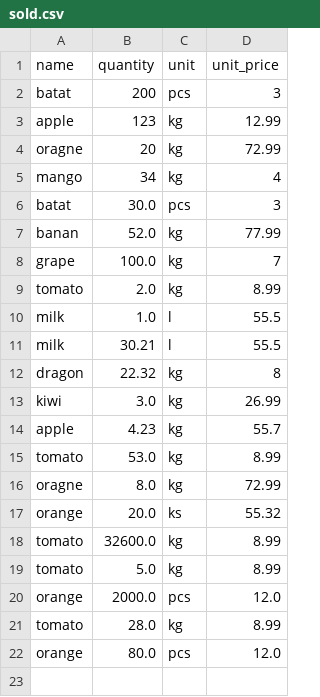
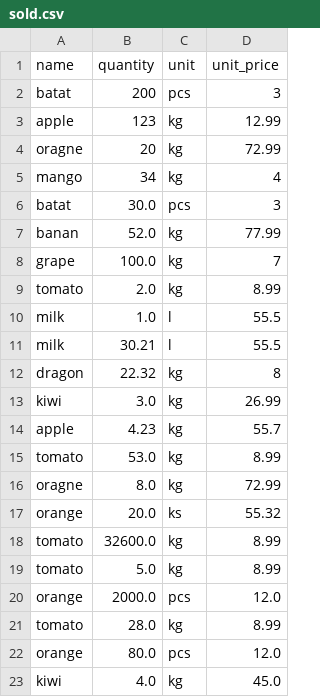
Before and after one commit to PedroPLCode/warehouse-manager.py, a CSV file: sold.csv, drawn as a sheet; the diff names each change by its address in the sheet, - before the commit and + after, or states it on an @@ line.

```diff
--- a/sold.csv
+++ b/sold.csv
+row 23: kiwi | 4.0 | kg | 45.0
```
Also changed, not shown: 3 other files.
